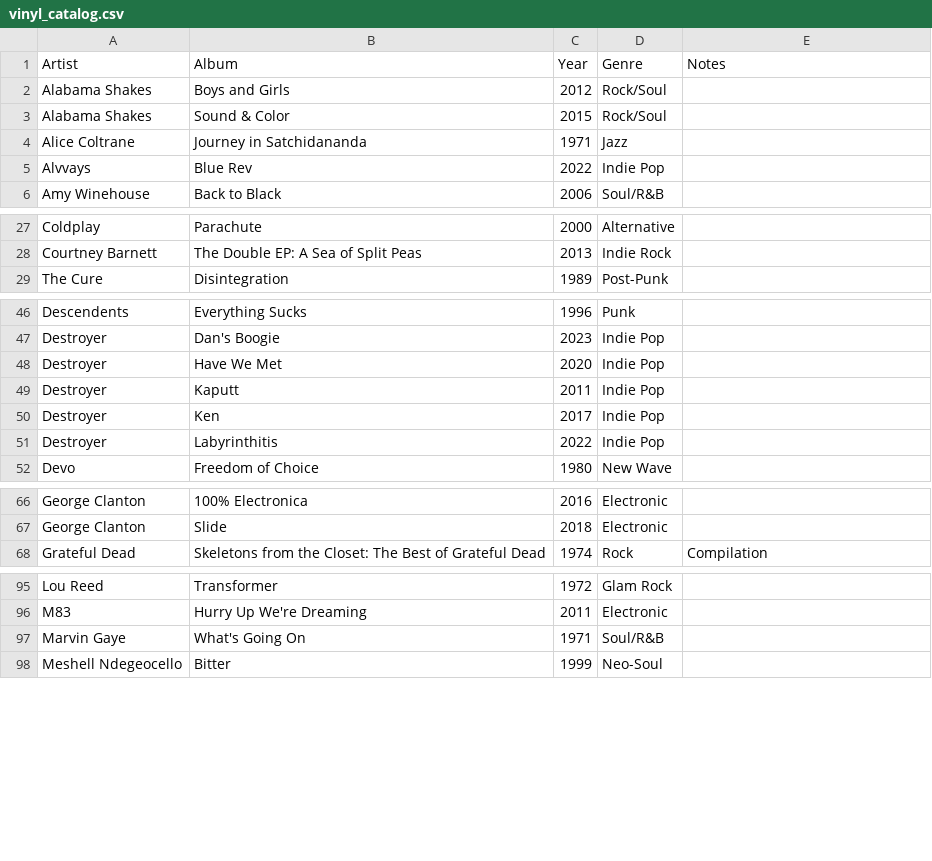
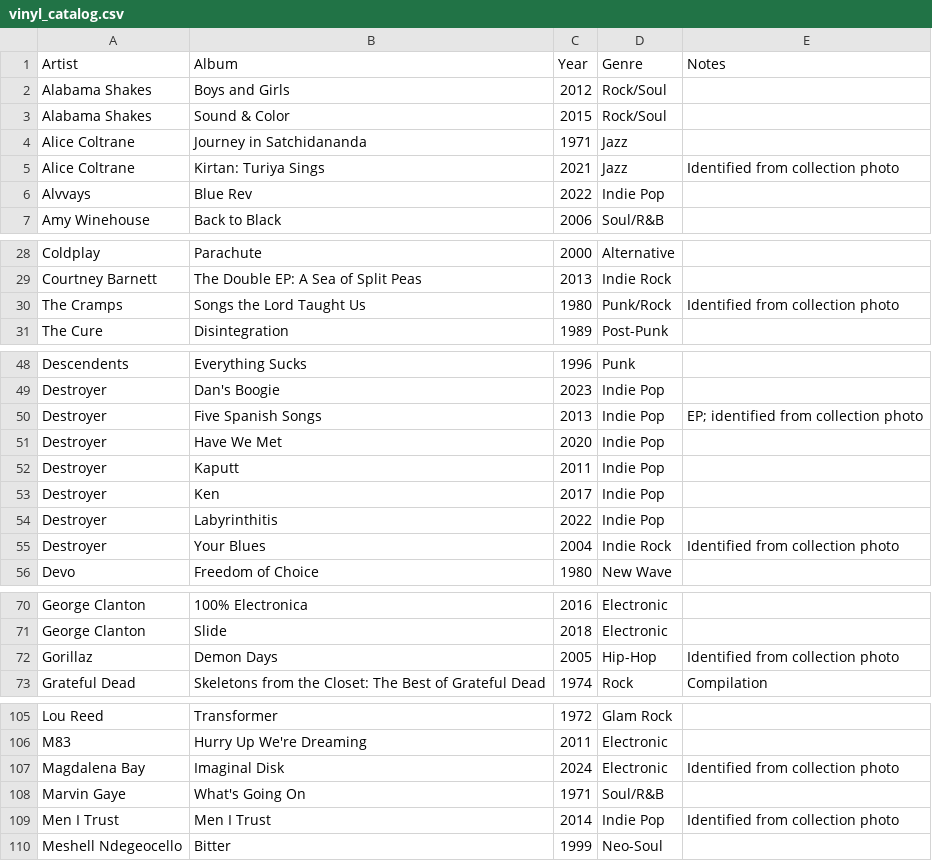
Before and after one commit to jaysongasper/vinyl-catalog, a CSV file: data/vinyl_catalog.csv, drawn as a sheet; only a part is shown, gaps mark what is left out; the diff covers the shown part only; the diff names each change by its address in the sheet, - before the commit and + after, or states it on an @@ line.

```diff
--- a/data/vinyl_catalog.csv
+++ b/data/vinyl_catalog.csv
+row 5: Alice Coltrane | Kirtan: Turiya Sings | 2021 | Jazz | Identified from collection photo
+row 30: The Cramps | Songs the Lord Taught Us | 1980 | Punk/Rock | Identified from collection photo
+row 50: Destroyer | Five Spanish Songs | 2013 | Indie Pop | EP; identified from collection photo
+row 55: Destroyer | Your Blues | 2004 | Indie Rock | Identified from collection photo
+row 72: Gorillaz | Demon Days | 2005 | Hip-Hop | Identified from collection photo
+row 107: Magdalena Bay | Imaginal Disk | 2024 | Electronic | Identified from collection photo
+row 109: Men I Trust | Men I Trust | 2014 | Indie Pop | Identified from collection photo
```
Also changed, not shown: 14 added rows elsewhere in this file.
